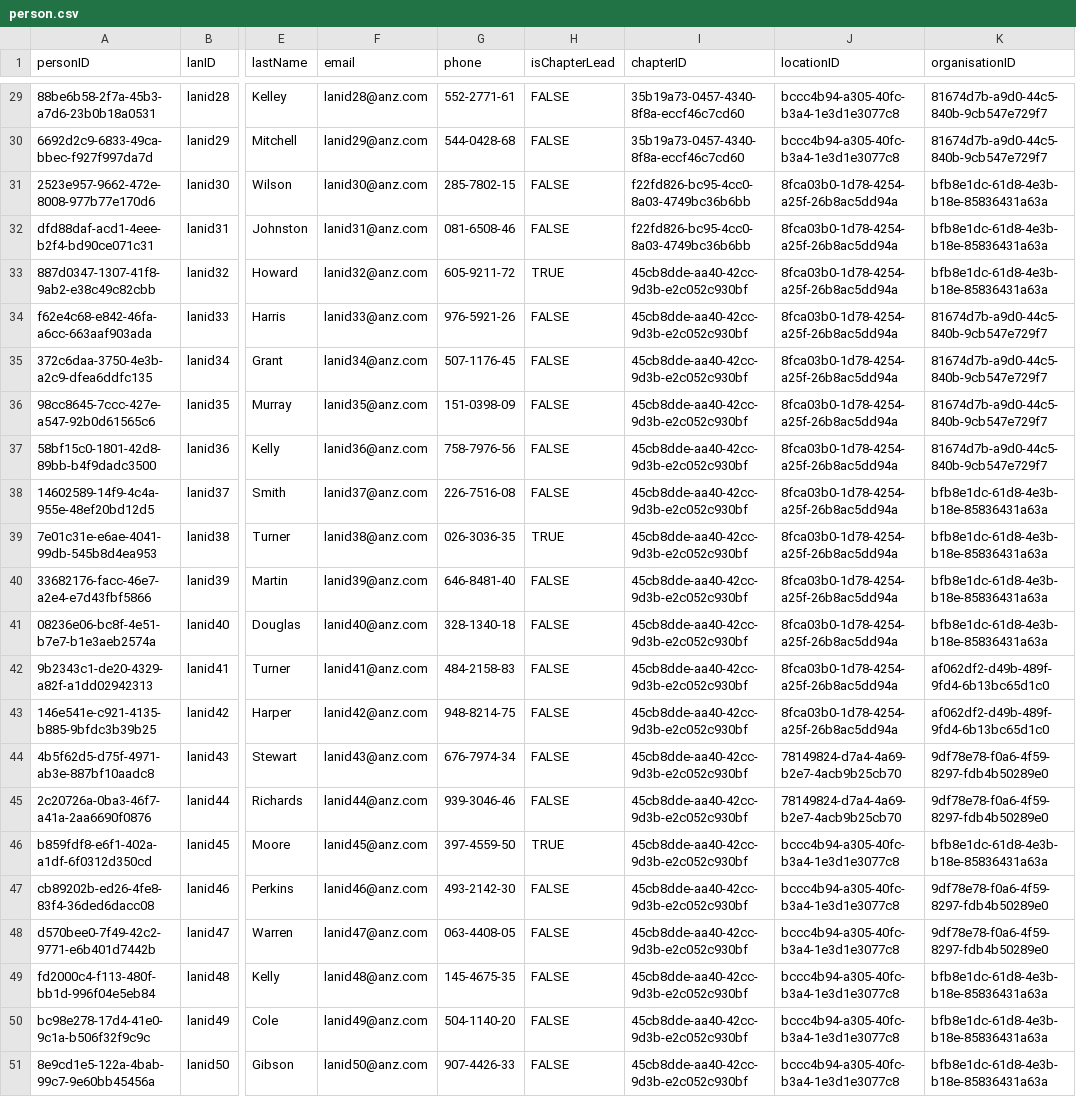
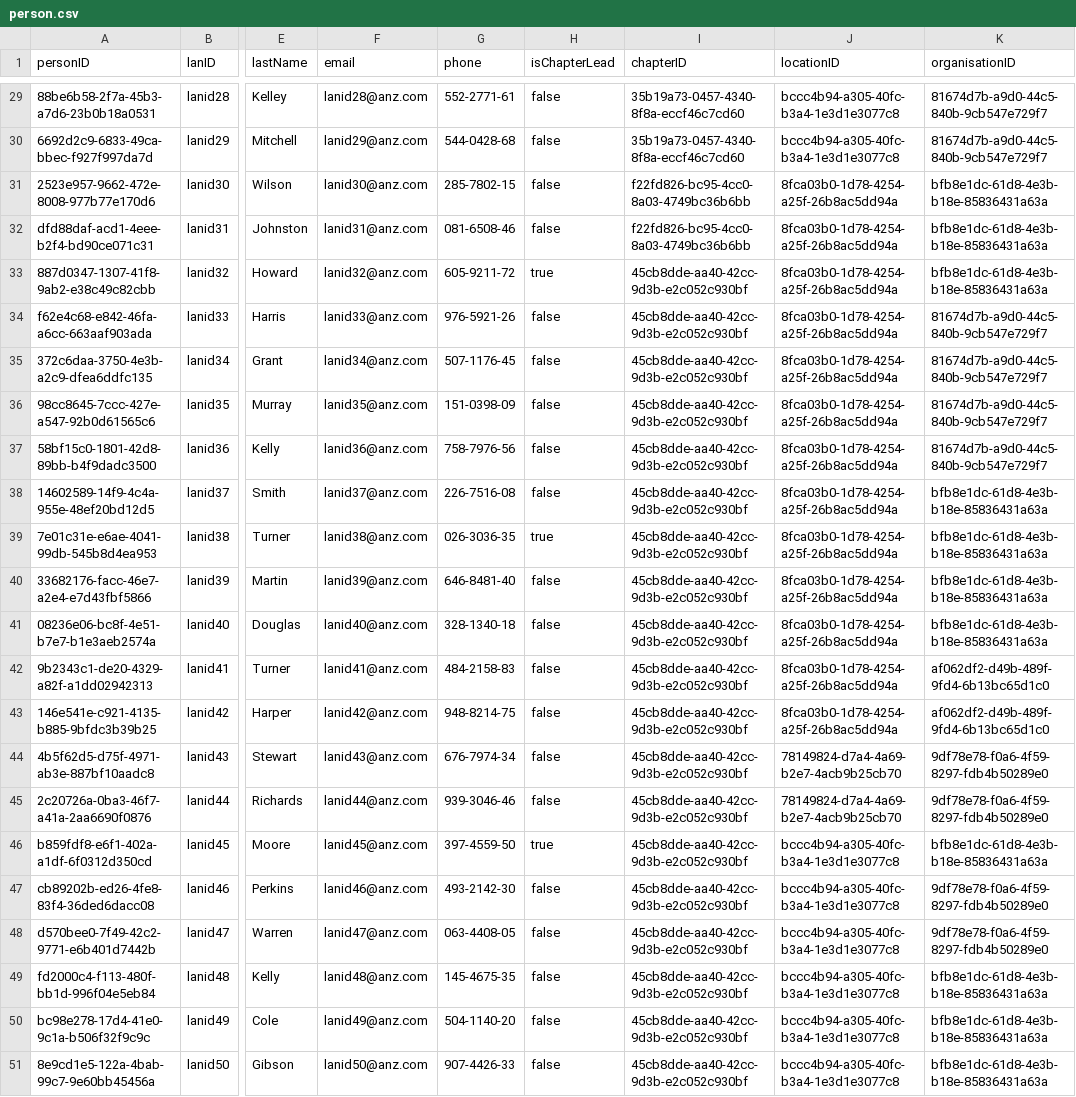
Before and after one commit to jayachandranb/SquadBoard, a CSV file: 03_test_data/person.csv, drawn as a sheet; only a part is shown, gaps mark what is left out; the diff covers the shown part only; the diff names each change by its address in the sheet, - before the commit and + after, or states it on an @@ line.

```diff
--- a/03_test_data/person.csv
+++ b/03_test_data/person.csv
-H29:H32 (isChapterLead): FALSE
+H29:H32 (isChapterLead): false
-H33 (isChapterLead): TRUE
+H33 (isChapterLead): true
-H34:H38 (isChapterLead): FALSE
+H34:H38 (isChapterLead): false
-H39 (isChapterLead): TRUE
+H39 (isChapterLead): true
-H40:H45 (isChapterLead): FALSE
+H40:H45 (isChapterLead): false
-H46 (isChapterLead): TRUE
+H46 (isChapterLead): true
-H47:H51 (isChapterLead): FALSE
+H47:H51 (isChapterLead): false
```
Also changed, not shown: 27 edited cells elsewhere in this file, 03_test_data/squad_members.csv, 03_test_data/squad_po.csv, 3 other files.
